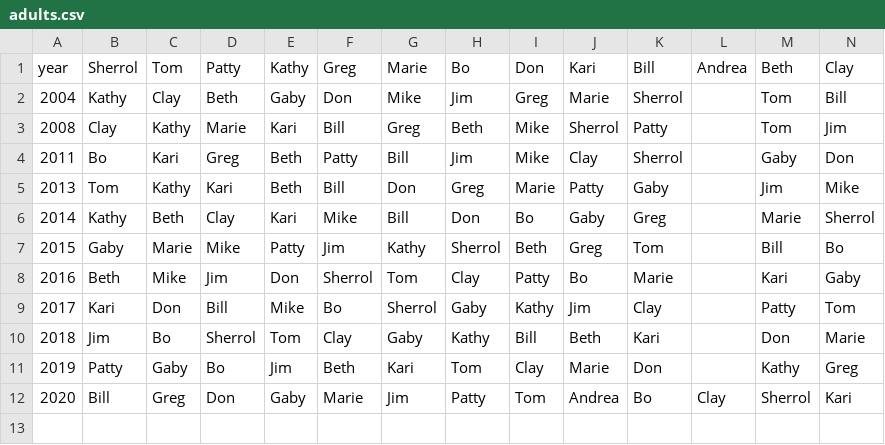
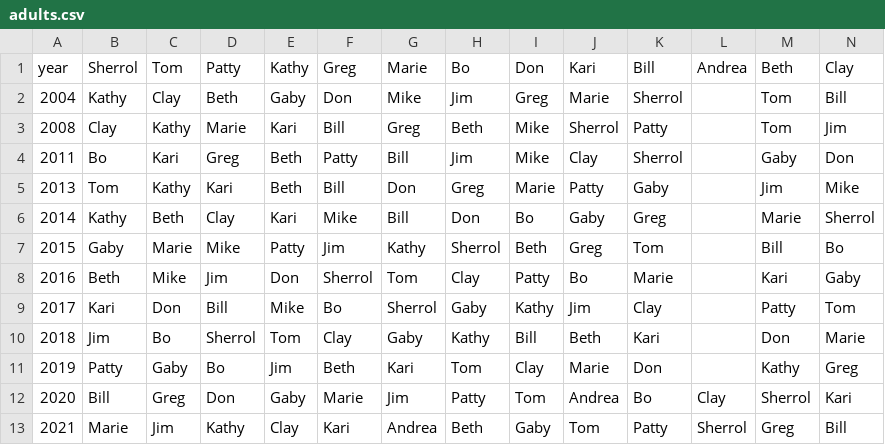
Before and after one commit to dshea/christmasList, a CSV file: adults.csv, drawn as a sheet; only a part is shown; rows hold the shown columns only; the diff names each change by its address in the sheet, - before the commit and + after, or states it on an @@ line.

```diff
--- a/adults.csv
+++ b/adults.csv
+row 13: 2021 | Marie | Jim | Kathy | Clay | Kari | Andrea | Beth | Gaby | Tom | Patty | Sherrol | Greg | Bill
```
Also changed, not shown: kids.csv, 1 other file.
